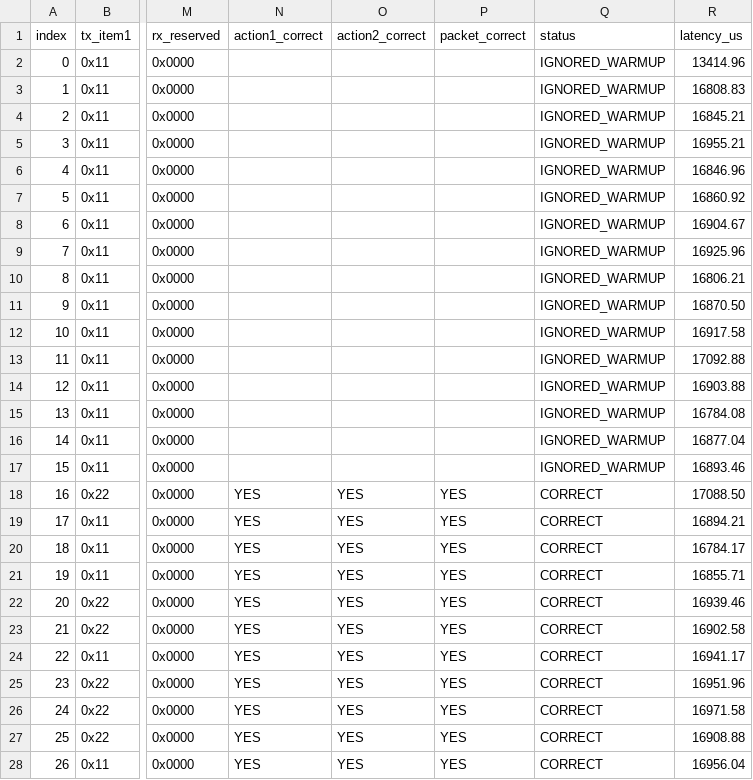
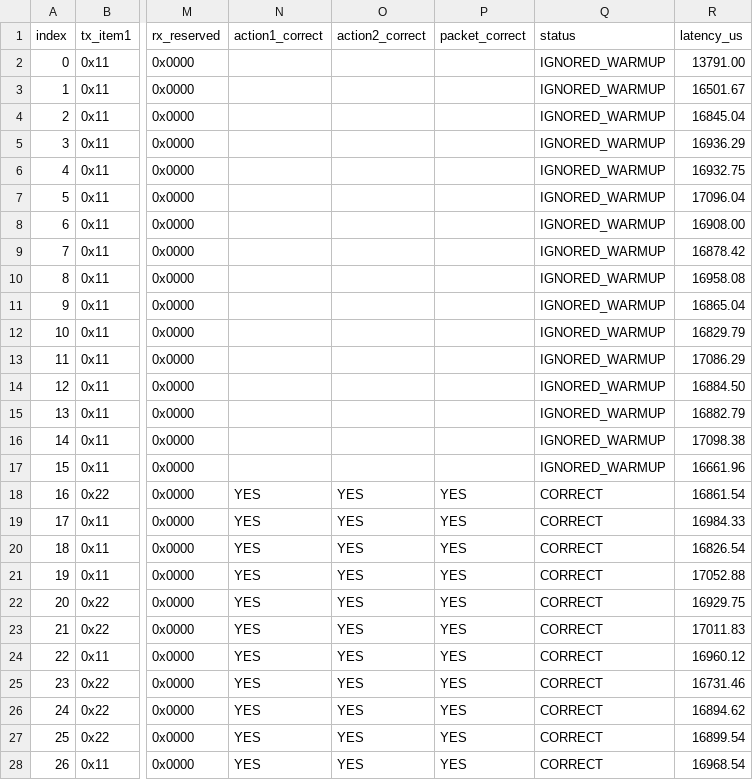
Before and after one commit to ItzSt0rmz/GQH26-DTC, a CSV file: trade_results_100.csv, drawn as a sheet; only a part is shown, gaps mark what is left out; the diff covers the shown part only; the diff names each change by its address in the sheet, - before the commit and + after, or states it on an @@ line.

```diff
--- a/trade_results_100.csv
+++ b/trade_results_100.csv
-R2 (latency_us): 13414.96
+R2 (latency_us): 13791.00
-R3 (latency_us): 16808.83
+R3 (latency_us): 16501.67
-R4 (latency_us): 16845.21
+R4 (latency_us): 16845.04
-R5 (latency_us): 16955.21
+R5 (latency_us): 16936.29
-R6 (latency_us): 16846.96
+R6 (latency_us): 16932.75
-R7 (latency_us): 16860.92
+R7 (latency_us): 17096.04
-R8 (latency_us): 16904.67
+R8 (latency_us): 16908.00
-R9 (latency_us): 16925.96
+R9 (latency_us): 16878.42
-R10 (latency_us): 16806.21
+R10 (latency_us): 16958.08
-R11 (latency_us): 16870.50
+R11 (latency_us): 16865.04
-R12 (latency_us): 16917.58
+R12 (latency_us): 16829.79
-R13 (latency_us): 17092.88
+R13 (latency_us): 17086.29
-R14 (latency_us): 16903.88
+R14 (latency_us): 16884.50
-R15 (latency_us): 16784.08
+R15 (latency_us): 16882.79
-R16 (latency_us): 16877.04
+R16 (latency_us): 17098.38
-R17 (latency_us): 16893.46
+R17 (latency_us): 16661.96
-R18 (latency_us): 17088.50
+R18 (latency_us): 16861.54
-R19 (latency_us): 16894.21
+R19 (latency_us): 16984.33
-R20 (latency_us): 16784.17
+R20 (latency_us): 16826.54
-R21 (latency_us): 16855.71
+R21 (latency_us): 17052.88
-R22 (latency_us): 16939.46
+R22 (latency_us): 16929.75
-R23 (latency_us): 16902.58
+R23 (latency_us): 17011.83
-R24 (latency_us): 16941.17
+R24 (latency_us): 16960.12
-R25 (latency_us): 16951.96
+R25 (latency_us): 16731.46
-R26 (latency_us): 16971.58
+R26 (latency_us): 16894.62
-R27 (latency_us): 16908.88
+R27 (latency_us): 16899.54
-R28 (latency_us): 16956.04
+R28 (latency_us): 16968.54
```
Also changed, not shown: 73 edited cells elsewhere in this file, 6 other files.
